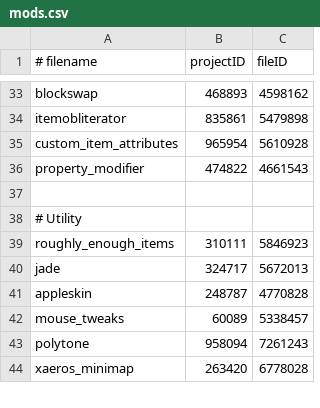
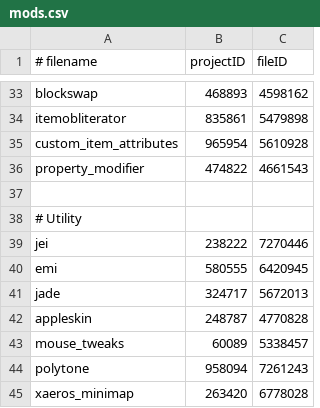
Before and after one commit to Eclipse-Ilx/Abyssal-Descent, a CSV file: mods.csv, drawn as a sheet; only a part is shown, gaps mark what is left out; removed rows and columns are numbered as before the commit, all else as after; the diff names each change by its address in the sheet, - before the commit and + after, or states it on an @@ line.

Commit message:
change: replaced rei with jei and emi
rei was breaking shit. couldnt disable items from being viewed with item obliterator mod and doing it in both item obliterator AND rei is pointless when we can just switch to jei and emi and disable items using just item obliterator. This will save me from having to disable hundreds of items in two places.

```diff
--- a/mods.csv
+++ b/mods.csv
-row 39: roughly_enough_items | 310111 | 5846923
+row 39: jei | 238222 | 7270446
+row 40: emi | 580555 | 6420945
```
